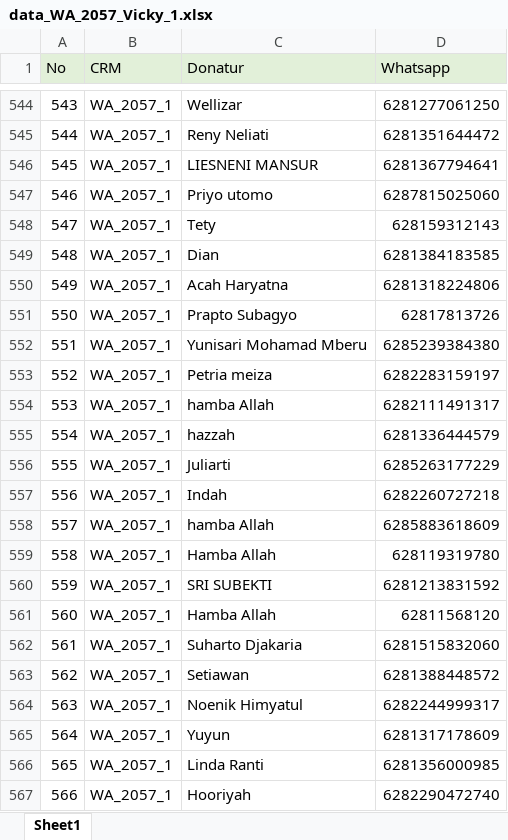
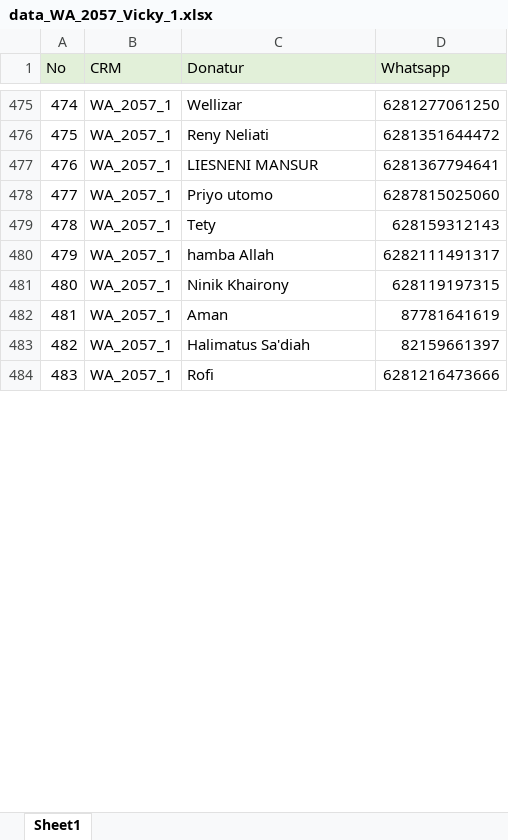
Before and after one commit to frqwuzhere/data_processing_with_python, an Excel workbook: untuk_cs/data_blast/data_each_crm/Vicky/data_WA_2057_Vicky_1.xlsx, sheet Sheet1, drawn as a sheet; only a part is shown, gaps mark what is left out; the shorter side is filled out with more unchanged rows; values as stored, in another font and other column widths than the file's, no borders; conditional formats not drawn; the diff covers the shown part only; the diff names each change by its address in the sheet, - before the commit and + after, or states it on an @@ line.

```diff
--- a/untuk_cs/data_blast/data_each_crm/Vicky/data_WA_2057_Vicky_1.xlsx (sheet Sheet1)
+++ b/untuk_cs/data_blast/data_each_crm/Vicky/data_WA_2057_Vicky_1.xlsx (sheet Sheet1)
@@ column A (No) renumbered between rows 3 and 706 @@
-row 549: 548 | WA_2057_1 | Dian | 6281384183585
-row 550: 549 | WA_2057_1 | Acah Haryatna | 6281318224806
-row 551: 550 | WA_2057_1 | Prapto Subagyo | 62817813726
-row 552: 551 | WA_2057_1 | Yunisari Mohamad Mberu | 6285239384380
-row 553: 552 | WA_2057_1 | Petria meiza | 6282283159197
-row 555: 554 | WA_2057_1 | hazzah | 6281336444579
-row 556: 555 | WA_2057_1 | Juliarti | 6285263177229
-row 557: 556 | WA_2057_1 | Indah | 6282260727218
-row 558: 557 | WA_2057_1 | hamba Allah | 6285883618609
-row 559: 558 | WA_2057_1 | Hamba Allah | 628119319780
-row 560: 559 | WA_2057_1 | SRI SUBEKTI | 6281213831592
-row 561: 560 | WA_2057_1 | Hamba Allah | 62811568120
-row 562: 561 | WA_2057_1 | Suharto Djakaria | 6281515832060
-row 563: 562 | WA_2057_1 | Setiawan | 6281388448572
-row 564: 563 | WA_2057_1 | Noenik Himyatul | 6282244999317
-row 565: 564 | WA_2057_1 | Yuyun | 6281317178609
-row 566: 565 | WA_2057_1 | Linda Ranti | 6281356000985
-row 567: 566 | WA_2057_1 | Hooriyah | 6282290472740
```
Also changed, not shown: 466 removed rows elsewhere in this sheet, untuk_cs/Tracking_Data/Database_waiting.xlsx, untuk_cs/data_blast/daily_activity/filled/old/Daily_Activity_0034.xlsx, 35 other files.
